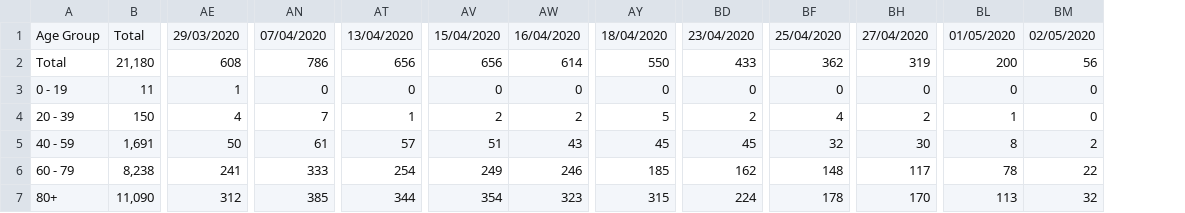
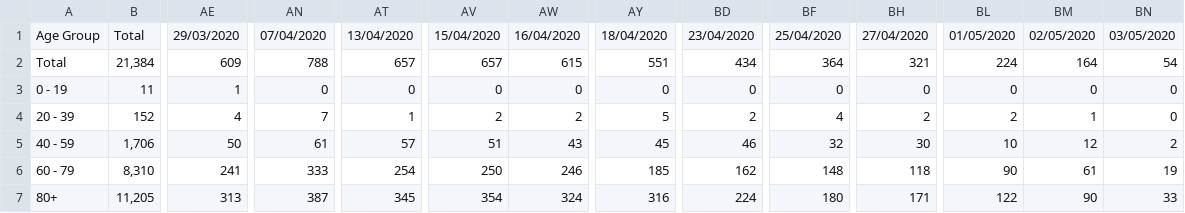
Before and after one commit to ericchee08/COVID-19-DASHBOARD-UK, a CSV file: data/COVID-19 - Total Death By Age.csv, drawn as a sheet; only a part is shown, gaps mark what is left out; addresses are those after the commit; the diff covers the shown part only; the diff names each change by its address in the sheet, - before the commit and + after, or states it on an @@ line.

```diff
--- a/data/COVID-19 - Total Death By Age.csv
+++ b/data/COVID-19 - Total Death By Age.csv
+column BM, rows 1-7: 02/05/2020 | 164 | 0 | 1 | 12 | 61 | 90
-BN1: 02/05/2020
+BN1: 03/05/2020
-B2: 21,180
+B2: 21,384
-AE2: 608
+AE2: 609
-AN2: 786
+AN2: 788
-AT2: 656
+AT2: 657
-AV2: 656
+AV2: 657
-AW2: 614
+AW2: 615
-AY2: 550
+AY2: 551
-BD2: 433
+BD2: 434
-BF2: 362
+BF2: 364
-BH2: 319
+BH2: 321
-BL2: 200
+BL2: 224
-BN2: 56
+BN2: 54
-B4: 150
+B4: 152
-BL4: 1
+BL4: 2
-B5: 1,691
+B5: 1,706
-BD5: 45
+BD5: 46
-BL5: 8
+BL5: 10
-B6: 8,238
+B6: 8,310
-AV6: 249
+AV6: 250
-BH6: 117
+BH6: 118
-BL6: 78
+BL6: 90
-BN6: 22
+BN6: 19
-B7: 11,090
+B7: 11,205
-AE7: 312
+AE7: 313
-AN7: 385
+AN7: 387
-AT7: 344
+AT7: 345
-AW7: 323
+AW7: 324
-AY7: 315
+AY7: 316
-BF7: 178
+BF7: 180
-BH7: 170
+BH7: 171
-BL7: 113
+BL7: 122
-BN7: 32
+BN7: 33
```
Also changed, not shown: 6 edited cells elsewhere in this file, data/COVID-19 - Total Deaths By Region.csv.
